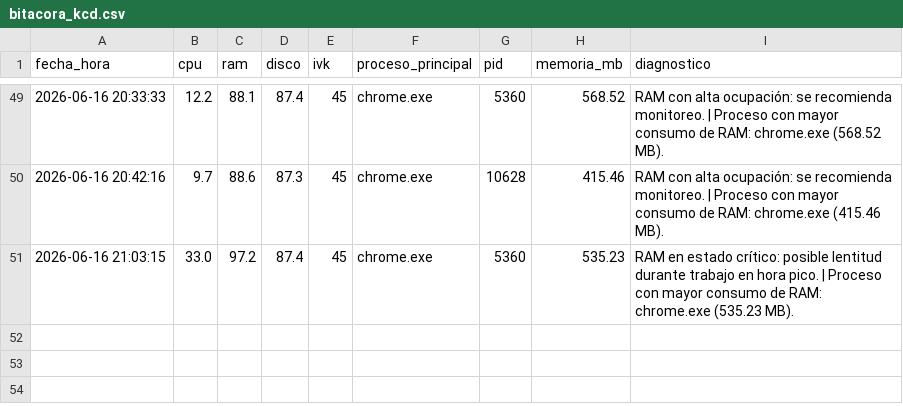
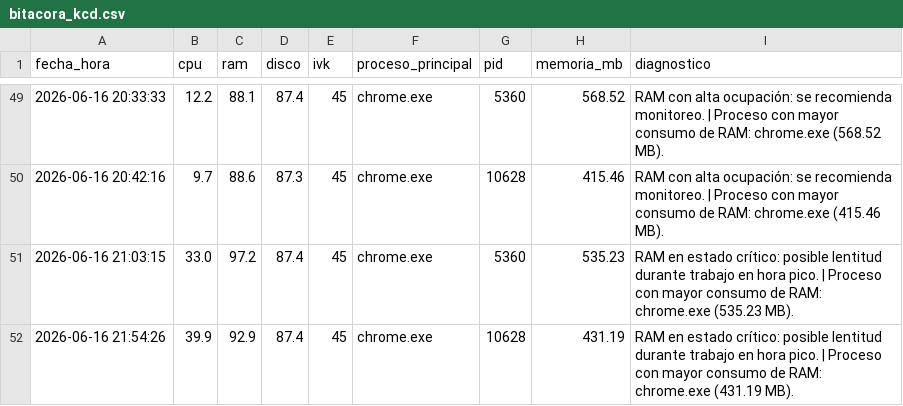
Before and after one commit to miltonmtk/kcd-server-cloud, a CSV file: bitacora_kcd.csv, drawn as a sheet; only a part is shown, gaps mark what is left out.

```diff
--- a/bitacora_kcd.csv
+++ b/bitacora_kcd.csv
@@ -51 +51,2 @@ fecha_hora,cpu,ram,disco,ivk,proceso_principal,pid,memoria_mb,diagnostico
 2026-06-16 21:03:15,33.0,97.2,87.4,45,chrome.exe,5360,535.23,RAM en estado crítico: posible lentitud durante trabajo en hora pico. | Proceso con mayor consumo de RAM: chrome.exe (535.23 MB).
+2026-06-16 21:54:26,39.9,92.9,87.4,45,chrome.exe,10628,431.19,RAM en estado crítico: posible lentitud durante trabajo en hora pico. | Proceso con mayor consumo de RAM: chrome.exe (431.19 MB).
```
Also changed, not shown: evidencia_chrome_kcd.csv, evidencia_correccion_kcd.csv, 2 other files.
